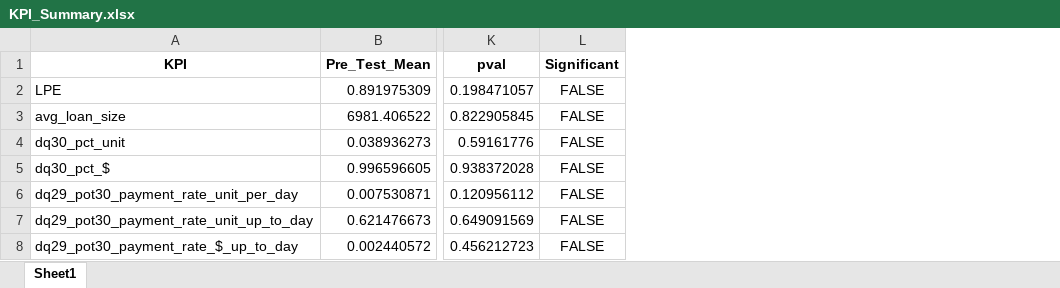
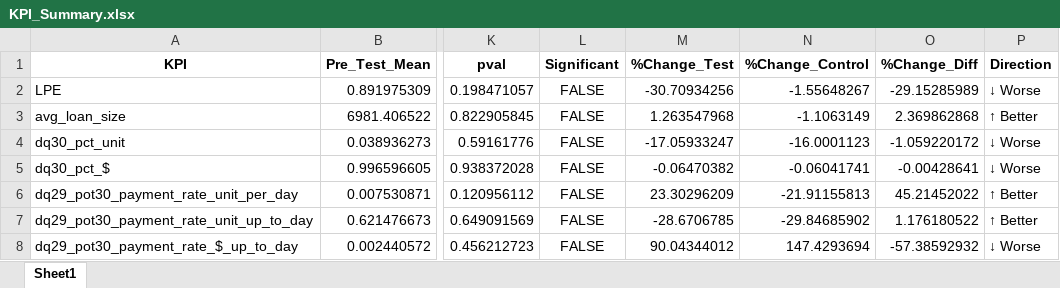
Before and after one commit to methan-88/salesforce-kpi-report, an Excel workbook: KPI_Summary.xlsx, sheet Sheet1, drawn as a sheet; only a part is shown, gaps mark what is left out; values as stored, in another font and other column widths than the file's, no borders; the diff names each change by its address in the sheet, - before the commit and + after, or states it on an @@ line.

Commit message:
Updated code to use relative paths + added Excel summary files

```diff
--- a/KPI_Summary.xlsx (sheet Sheet1)
+++ b/KPI_Summary.xlsx (sheet Sheet1)
+column M (%Change_Test), rows 2-8: -30.70934256 | 1.263547968 | -17.05933247 | -0.06470382 | 23.30296209 | -28.6706785 | 90.04344012
+column N (%Change_Control), rows 2-8: -1.55648267 | -1.1063149 | -16.0001123 | -0.06041741 | -21.91155813 | -29.84685902 | 147.4293694
+column O (%Change_Diff), rows 2-8: -29.15285989 | 2.369862868 | -1.059220172 | -0.00428641 | 45.21452022 | 1.176180522 | -57.38592932
+column P (Direction), rows 2-8: ↓ Worse | ↑ Better | ↓ Worse | ↓ Worse | ↑ Better | ↑ Better | ↓ Worse
```
Also changed, not shown: Branch_Summary.xlsx, Daily_KPI.xlsx.
